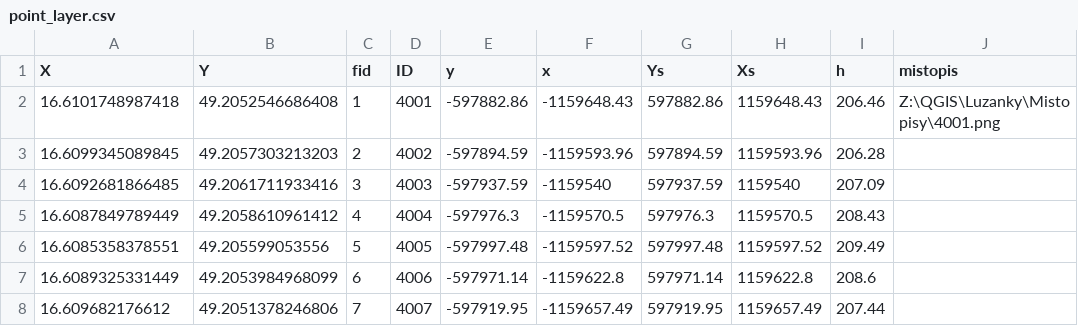
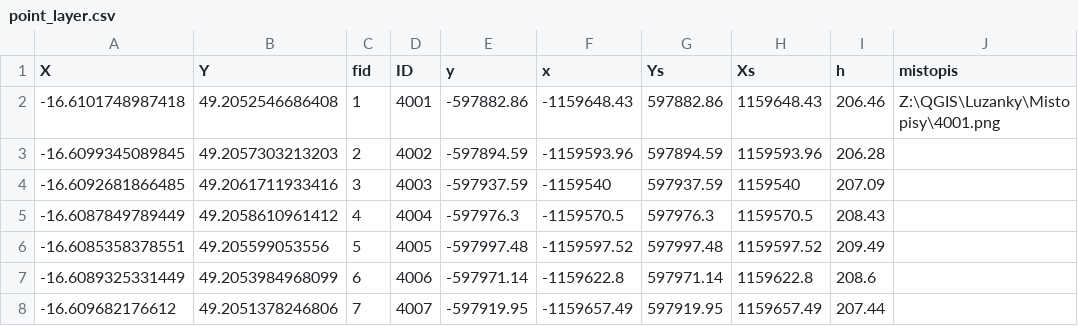
Before and after one commit to richard-kratochvil/luzanky_polygon, a CSV file: body/1/csv/point_layer.csv, drawn as a sheet; only a part is shown; the diff names each change by its address in the sheet, - before the commit and + after, or states it on an @@ line.

Commit message:
Update point_layer.csv

```diff
--- a/body/1/csv/point_layer.csv
+++ b/body/1/csv/point_layer.csv
-A2 (X): 16.6101748987418
+A2 (X): -16.6101748987418
-A3 (X): 16.6099345089845
+A3 (X): -16.6099345089845
-A4 (X): 16.6092681866485
+A4 (X): -16.6092681866485
-A5 (X): 16.6087849789449
+A5 (X): -16.6087849789449
-A6 (X): 16.6085358378551
+A6 (X): -16.6085358378551
-A7 (X): 16.6089325331449
+A7 (X): -16.6089325331449
-A8 (X): 16.609682176612
+A8 (X): -16.609682176612
```
